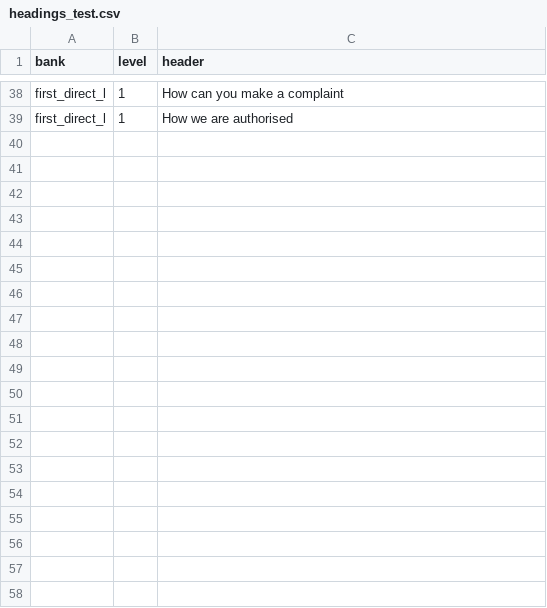
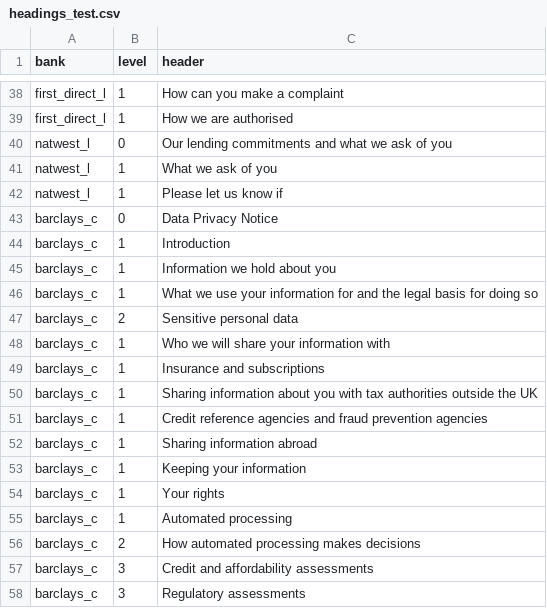
Before and after one commit to chubbypanda121/dissertation, a CSV file: headings_test.csv, drawn as a sheet; only a part is shown, gaps mark what is left out; the diff covers the shown part only.

```diff
--- a/headings_test.csv
+++ b/headings_test.csv
@@ -39 +39,20 @@ first_direct_l,1,How can you make a complaint
 first_direct_l,1,How we are authorised
+natwest_l,0,Our lending commitments and what we ask of you
+natwest_l,1,What we ask of you
+natwest_l,1,Please let us know if
+barclays_c,0,Data Privacy Notice
+barclays_c,1,Introduction
+barclays_c,1,Information we hold about you
+barclays_c,1,What we use your information for and the legal basis for doing so
+barclays_c,2,Sensitive personal data
+barclays_c,1,Who we will share your information with
+barclays_c,1,Insurance and subscriptions
+barclays_c,1,Sharing information about you with tax authorities outside the UK
+barclays_c,1,Credit reference agencies and fraud prevention agencies
+barclays_c,1,Sharing information abroad
+barclays_c,1,Keeping your information
+barclays_c,1,Your rights
+barclays_c,1,Automated processing
+barclays_c,2,How automated processing makes decisions
+barclays_c,3,Credit and affordability assessments
+barclays_c,3,Regulatory assessments
```
Also changed, not shown: 9 added rows elsewhere in this file, 9 other files.
